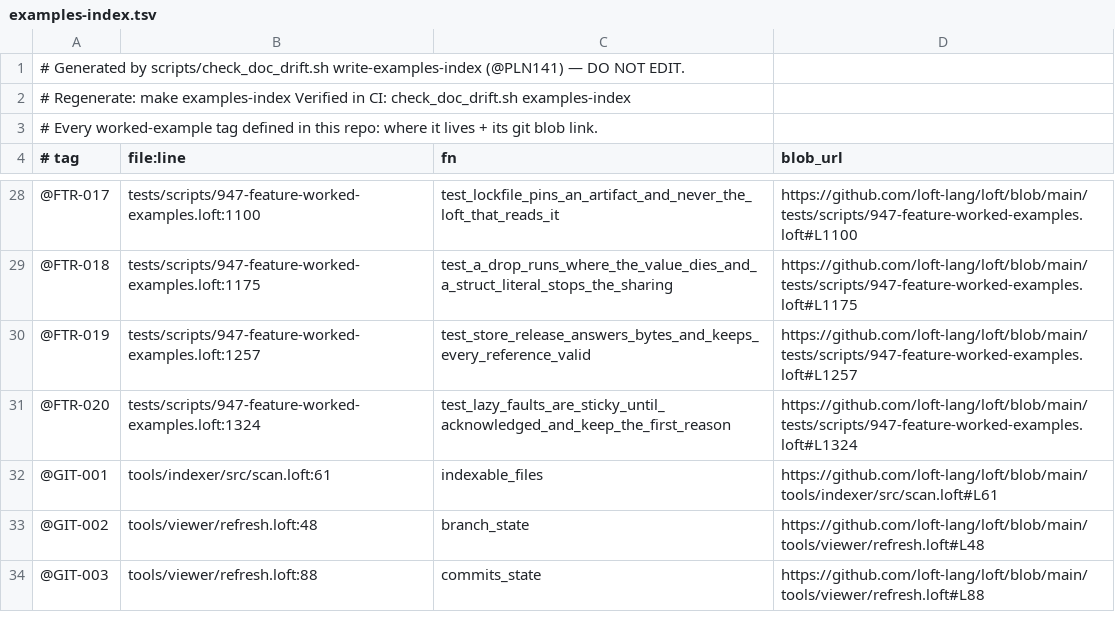
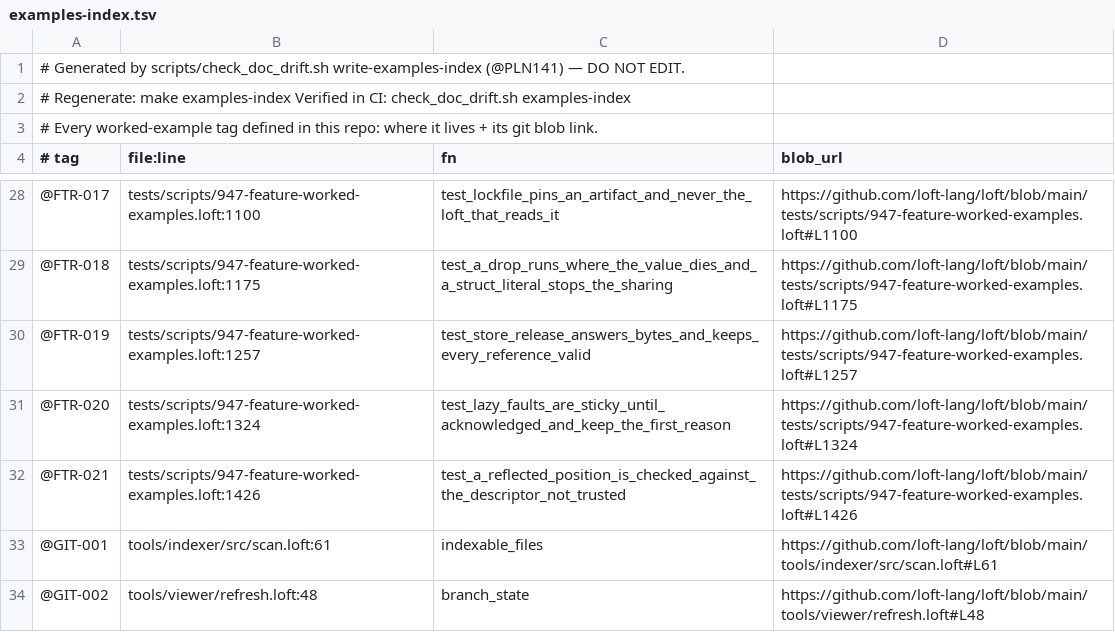
Before and after one commit to jjstwerff/loft, a TSV file: examples-index.tsv, drawn as a sheet; only a part is shown, gaps mark what is left out; the shorter side is filled out with more unchanged rows.

```diff
--- a/examples-index.tsv
+++ b/examples-index.tsv
@@ -31,2 +31,3 @@
 @FTR-020	tests/scripts/947-feature-worked-examples.loft:1324	test_lazy_faults_are_sticky_until_acknowledged_and_keep_the_first_reason	https://github.com/loft-lang/loft/blob/main/tests/scripts/947-feature-worked-examples.loft#L1324
+@FTR-021	tests/scripts/947-feature-worked-examples.loft:1426	test_a_reflected_position_is_checked_against_the_descriptor_not_trusted	https://github.com/loft-lang/loft/blob/main/tests/scripts/947-feature-worked-examples.loft#L1426
 @GIT-001	tools/indexer/src/scan.loft:61	indexable_files	https://github.com/loft-lang/loft/blob/main/tools/indexer/src/scan.loft#L61
```
Also changed, not shown: 3 other files.
